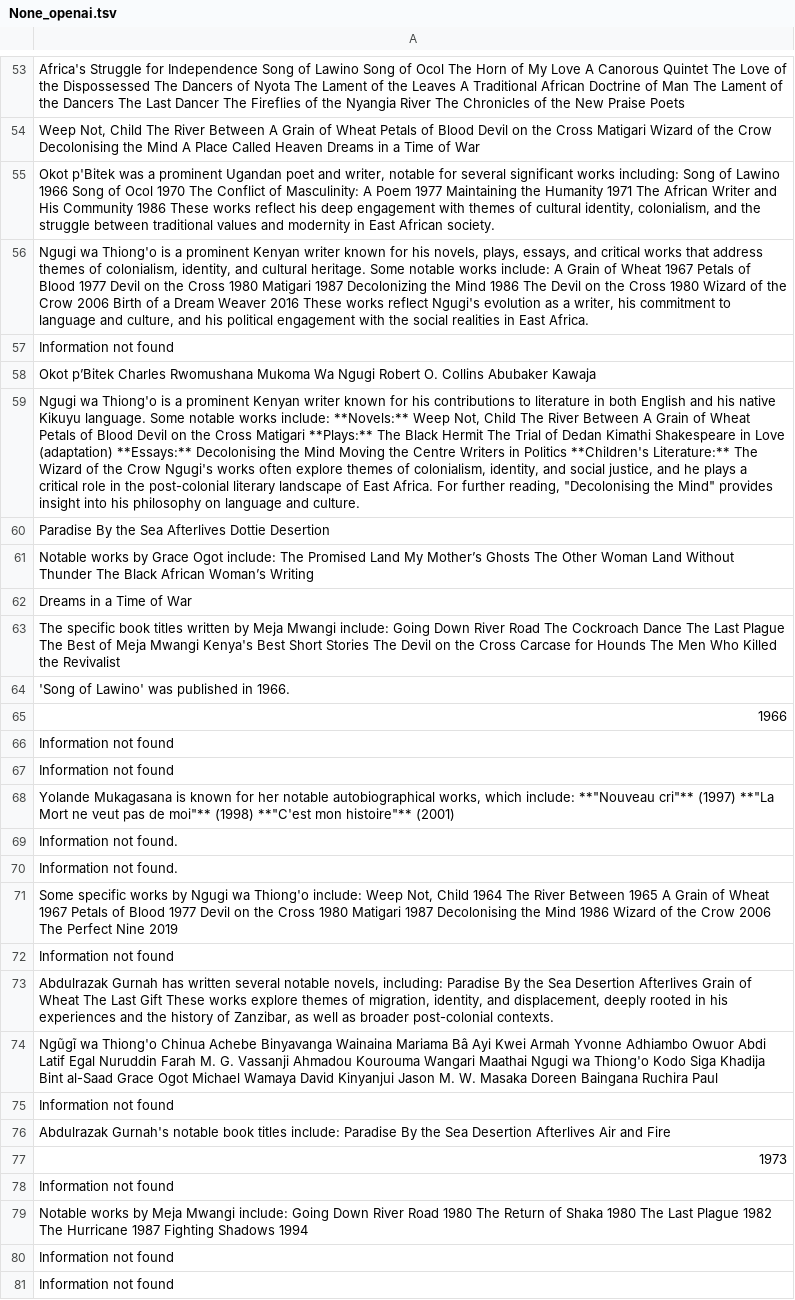
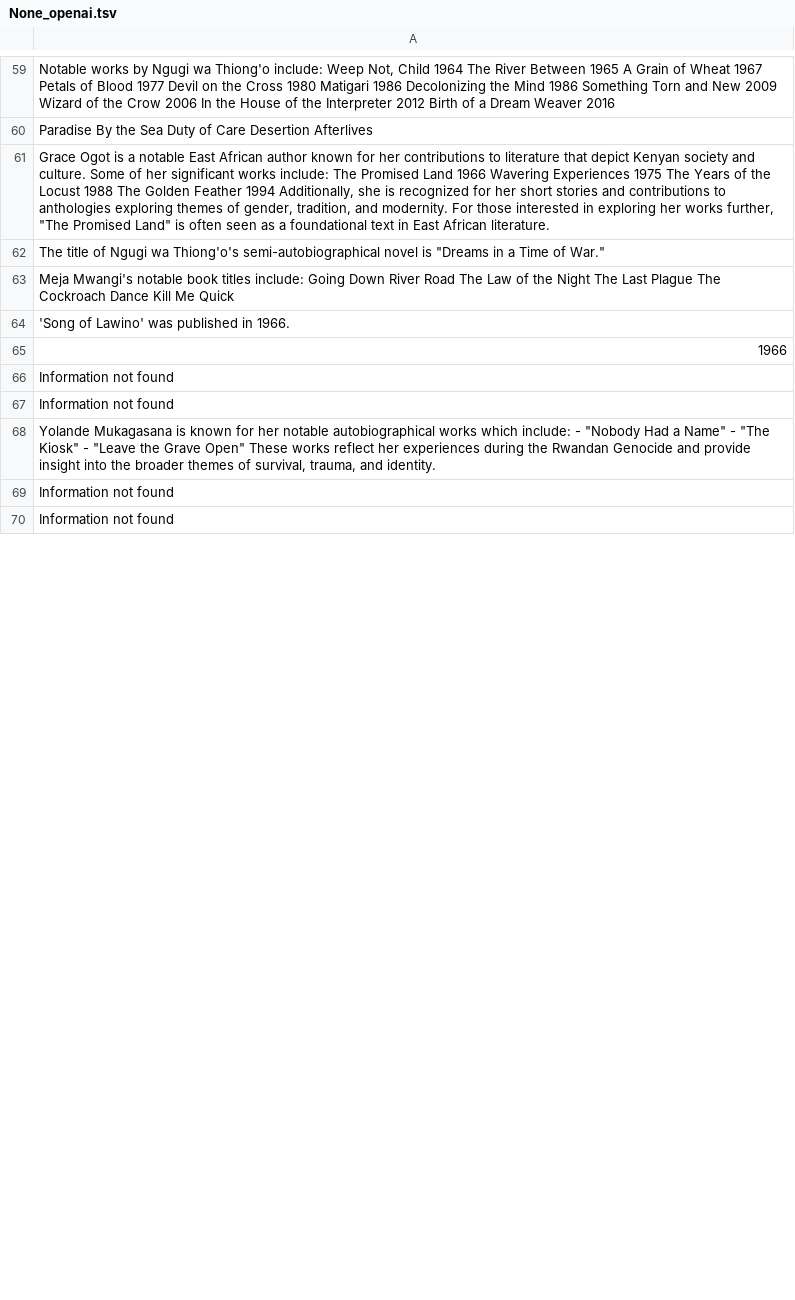
Before and after one commit to ronn13/11697-hw6-rdelyon, a TSV file: output/prediction/None_openai.tsv, drawn as a sheet; only a part is shown, gaps mark what is left out; removed rows and columns are numbered as before the commit, all else as after; the diff covers the shown part only; the diff names each change by its address in the sheet, - before the commit and + after, or states it on an @@ line.

```diff
--- a/output/prediction/None_openai.tsv
+++ b/output/prediction/None_openai.tsv
-A59: Africa's Struggle for Independence Song of Lawino Song of Ocol The Horn of My Love A Canorous Quintet The Love of the Dispossessed The Dancers of Nyota The Lament of the Leaves A Traditional African Doctrine of Man The Lament of the Dancers The Last Dancer The Fireflies of the Nyangia River The Chronicles of the New Praise Poets
+A59: Notable works by Ngugi wa Thiong'o include: Weep Not, Child 1964 The River Between 1965 A Grain of Wheat 1967 Petals of Blood 1977 Devil on the Cross 1980 Matigari 1986 Decolonizing the Mind 1986 Something Torn and New 2009 Wizard of the Crow 2006 In the House of the Interpreter 2012 Birth of a Dream Weaver 2016
-A60: Weep Not, Child The River Between A Grain of Wheat Petals of Blood Devil on the Cross Matigari Wizard of the Crow Decolonising the Mind A Place Called Heaven Dreams in a Time of War
+A60: Paradise By the Sea Duty of Care Desertion Afterlives
-A61: Okot p'Bitek was a prominent Ugandan poet and writer, notable for several significant works including: Song of Lawino 1966 Song of Ocol 1970 The Conflict of Masculinity: A Poem 1977 Maintaining the Humanity 1971 The African Writer and His Community 1986 These works reflect his deep engagement with themes of cultural identity, colonialism, and the struggle between traditional values and modernity in East African society.
+A61: Grace Ogot is a notable East African author known for her contributions to literature that depict Kenyan society and culture. Some of her significant works include: The Promised Land 1966 Wavering Experiences 1975 The Years of the Locust 1988 The Golden Feather 1994 Additionally, she is recognized for her short stories and contributions to anthologies exploring themes of gender, tradition, and modernity. For those interested in exploring her works further, "The Promised Land" is often seen as a foundational text in East African literature.
-A62: Ngugi wa Thiong'o is a prominent Kenyan writer known for his novels, plays, essays, and critical works that address themes of colonialism, identity, and cultural heritage. Some notable works include: A Grain of Wheat 1967 Petals of Blood 1977 Devil on the Cross 1980 Matigari 1987 Decolonizing the Mind 1986 The Devil on the Cross 1980 Wizard of the Crow 2006 Birth of a Dream Weaver 2016 These works reflect Ngugi's evolution as a writer, his commitment to language and culture, and his political engagement with the social realities in East Africa.
+A62: The title of Ngugi wa Thiong'o's semi-autobiographical novel is "Dreams in a Time of War."
-A63: Information not found
+A63: Meja Mwangi's notable book titles include: Going Down River Road The Law of the Night The Last Plague The Cockroach Dance Kill Me Quick
-row 58: Okot p’Bitek Charles Rwomushana Mukoma Wa Ngugi Robert O. Collins Abubaker Kawaja
-row 59: Ngugi wa Thiong'o is a prominent Kenyan writer known for his contributions to literature in both English and his native Kikuyu language. Some notable works include: **Novels:** Weep Not, Child The River Between A Grain of Wheat Petals of Blood Devil on the Cross Matigari **Plays:** The Black Hermit The Trial of Dedan Kimathi Shakespeare in Love (adaptation) **Essays:** Decolonising the Mind Moving the Centre Writers in Politics **Children's Literature:** The Wizard of the Crow Ngugi's works often explore themes of colonialism, identity, and social justice, and he plays a critical role in the post-colonial literary landscape of East Africa. For further reading, "Decolonising the Mind" provides insight into his philosophy on language and culture.
-row 60: Paradise By the Sea Afterlives Dottie Desertion
-row 61: Notable works by Grace Ogot include: The Promised Land My Mother’s Ghosts The Other Woman Land Without Thunder The Black African Woman’s Writing
-row 62: Dreams in a Time of War
-row 63: The specific book titles written by Meja Mwangi include: Going Down River Road The Cockroach Dance The Last Plague The Best of Meja Mwangi Kenya's Best Short Stories The Devil on the Cross Carcase for Hounds The Men Who Killed the Revivalist
-A68: …notable autobiographical works, which include: **"Nouveau cri"** (1997) **"La Mort ne veut pas de moi"** (1998) **"C'est mon histoire"** (2001)
+A68: …notable autobiographical works which include: - "Nobody Had a Name" - "The Kiosk" - "Leave the Grave Open" These works reflect her experiences during the Rwandan Genocide and provide insight into the broader themes of survival, trauma, and identity.
-row 69: Information not found.
-row 70: Information not found.
-row 71: Some specific works by Ngugi wa Thiong'o include: Weep Not, Child 1964 The River Between 1965 A Grain of Wheat 1967 Petals of Blood 1977 Devil on the Cross 1980 Matigari 1987 Decolonising the Mind 1986 Wizard of the Crow 2006 The Perfect Nine 2019
-row 72: Information not found
+row 5: Information not found
-row 73: Abdulrazak Gurnah has written several notable novels, including: Paradise By the Sea Desertion Afterlives Grain of Wheat The Last Gift These works explore themes of migration, identity, and displacement, deeply rooted in his experiences and the history of Zanzibar, as well as broader post-colonial contexts.
-row 74: Ngũgĩ wa Thiong'o Chinua Achebe Binyavanga Wainaina Mariama Bâ Ayi Kwei Armah Yvonne Adhiambo Owuor Abdi Latif Egal Nuruddin Farah M. G. Vassanji Ahmadou Kourouma Wangari Maathai Ngugi wa Thiong'o Kodo Siga Khadija Bint al-Saad Grace Ogot Michael Wamaya David Kinyanjui Jason M. W. Masaka Doreen Baingana Ruchira Paul
-row 75: Information not found
+row 31: Information not found
-row 76: Abdulrazak Gurnah's notable book titles include: Paradise By the Sea Desertion Afterlives Air and Fire
-row 77: 1973
-row 78: Information not found
+row 35: Information not found
-row 79: Notable works by Meja Mwangi include: Going Down River Road 1980 The Return of Shaka 1980 The Last Plague 1982 The Hurricane 1987 Fighting Shadows 1994
```
Also changed, not shown: 25 added rows, 11 removed rows, 3 moved rows and 18 edited cells elsewhere in this file, output/prediction/None_llama.tsv, output/prediction/bm25_llama.tsv, 13 other files.
